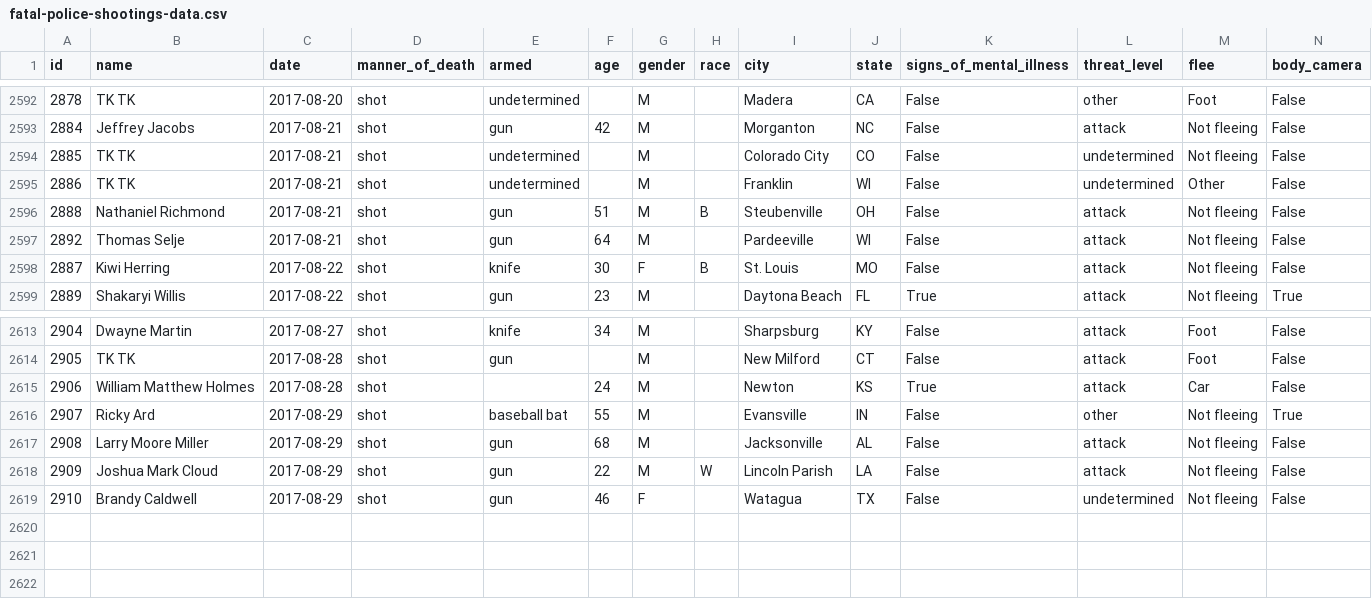
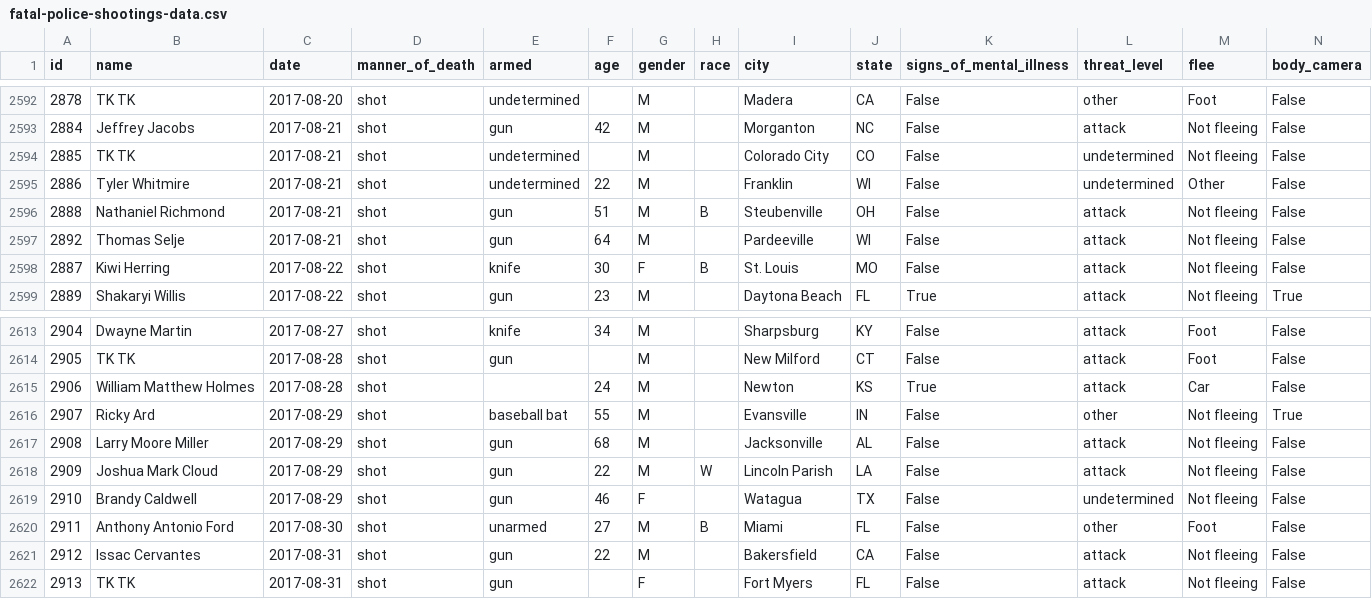
Before and after one commit to washingtonpost/data-police-shootings, a CSV file: fatal-police-shootings-data.csv, drawn as a sheet; only a part is shown, gaps mark what is left out.

Commit message:
2621 people have been shot and killed by police since Jan. 1, 2015.

```diff
--- a/fatal-police-shootings-data.csv
+++ b/fatal-police-shootings-data.csv
@@ -2594,3 +2594,3 @@ id,name,date,manner_of_death,armed,age,gender,race,city,state,signs_of_mental_il
 2885,TK TK,2017-08-21,shot,undetermined,,M,,Colorado City,CO,False,undetermined,Not fleeing,False
-2886,TK TK,2017-08-21,shot,undetermined,,M,,Franklin,WI,False,undetermined,Other,False
+2886,Tyler Whitmire,2017-08-21,shot,undetermined,22,M,,Franklin,WI,False,undetermined,Other,False
 2888,Nathaniel Richmond,2017-08-21,shot,gun,51,M,B,Steubenville,OH,False,attack,Not fleeing,False
@@ -2619 +2619,4 @@ id,name,date,manner_of_death,armed,age,gender,race,city,state,signs_of_mental_il
 2910,Brandy Caldwell,2017-08-29,shot,gun,46,F,,Watagua,TX,False,undetermined,Not fleeing,False
+2911,Anthony Antonio Ford,2017-08-30,shot,unarmed,27,M,B,Miami,FL,False,other,Foot,False
+2912,Issac Cervantes,2017-08-31,shot,gun,22,M,,Bakersfield,CA,False,attack,Not fleeing,False
+2913,TK TK,2017-08-31,shot,gun,,F,,Fort Myers,FL,False,attack,Not fleeing,False
```
